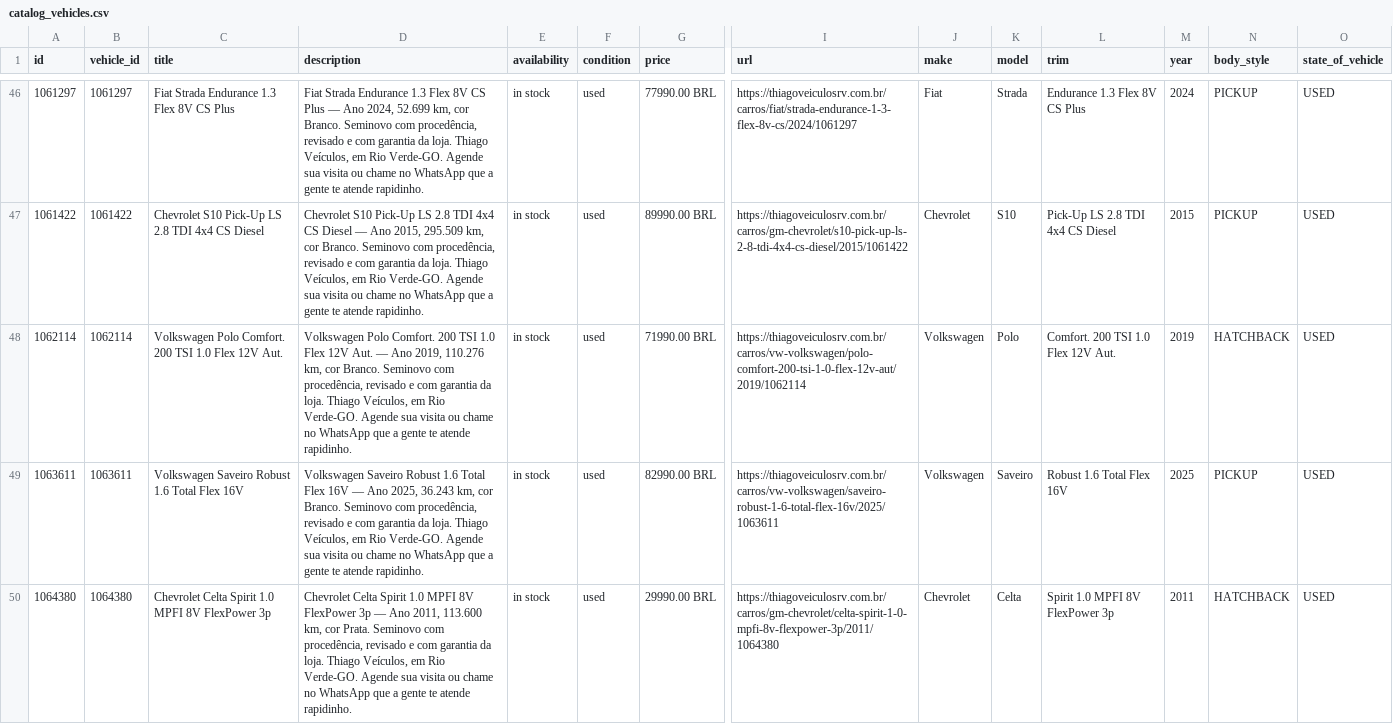
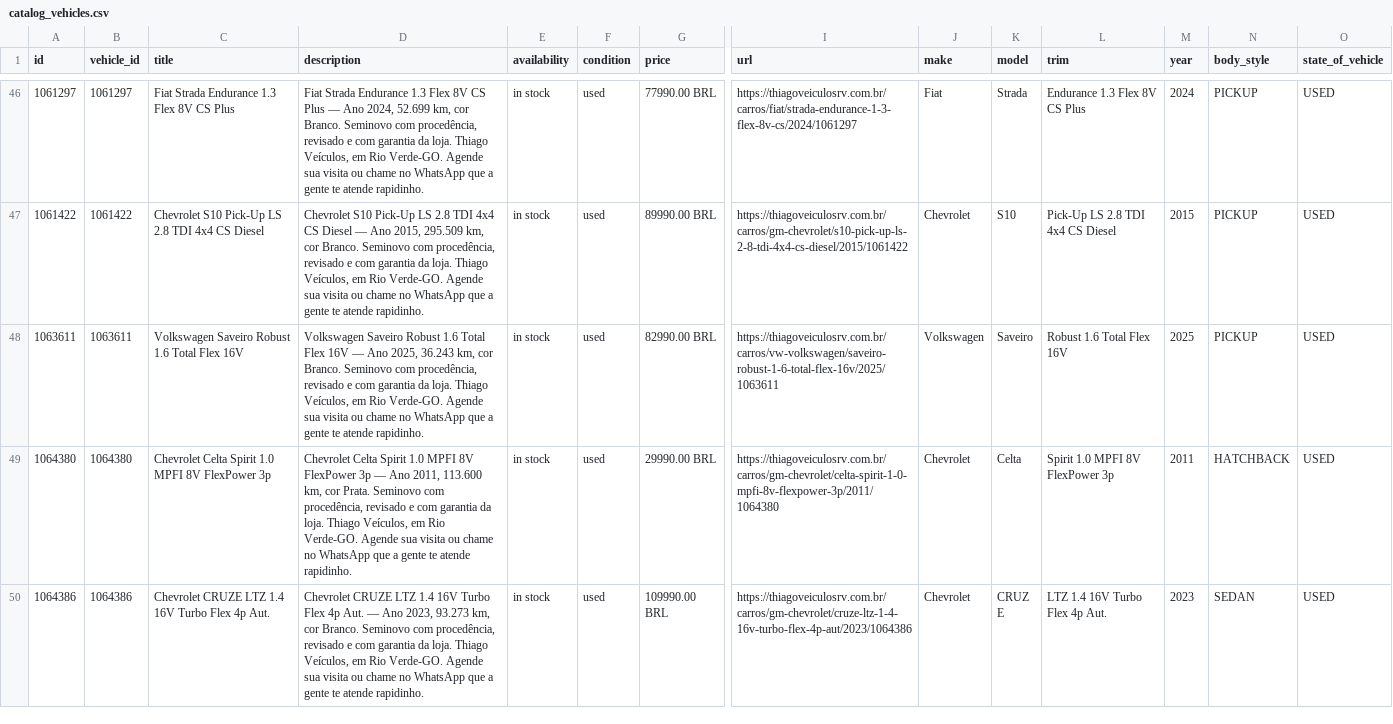
Before and after one commit to joaolucascostax/thiago2, a CSV file: docs/catalog_vehicles.csv, drawn as a sheet; only a part is shown, gaps mark what is left out; the shorter side is filled out with more unchanged rows; rows hold the shown columns only; the diff names each change by its address in the sheet, - before the commit and + after, or states it on an @@ line.

```diff
--- a/docs/catalog_vehicles.csv
+++ b/docs/catalog_vehicles.csv
-row 48: 1062114 | 1062114 | Volkswagen Polo Comfort. 200 TSI 1.0 Flex 12V Aut. | Volkswagen Polo Comfort. 200 TSI 1.0 Flex 12V Aut. — Ano 2019, 110.276 km, cor Branco. Seminovo com procedência, revisado e com garantia da loja. Thiago Veículos, em Rio Verde-GO. Agende sua visita ou chame no WhatsApp que a gente te atende rapidinho. | in stock | used | 71990.00 BRL | https://thiagoveiculosrv.com.br/carros/vw-volkswagen/polo-comfort-200-tsi-1-0-flex-12v-aut/2019/1062114 | Volkswagen | Polo | Comfort. 200 TSI 1.0 Flex 12V Aut. | 2019 | HATCHBACK | USED
```
Also changed, not shown: 2 other files.
